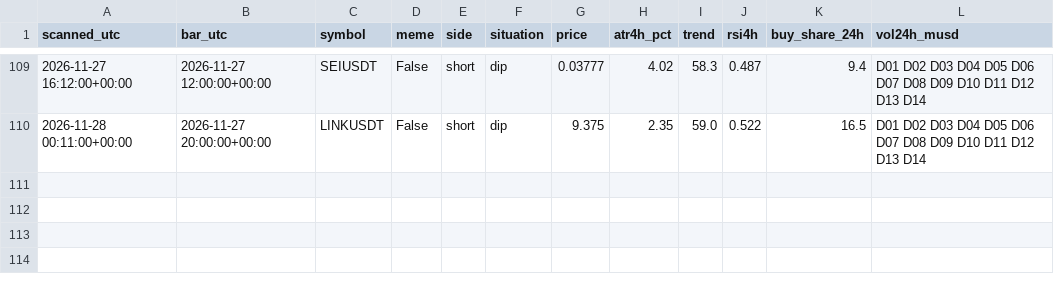
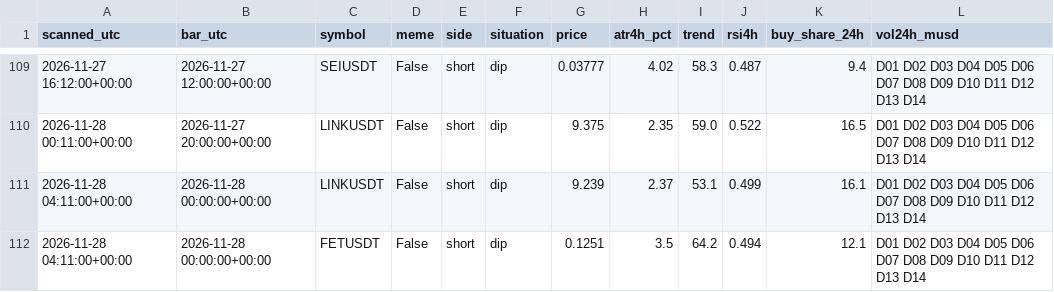
Before and after one commit to atwirabih01-creator/my-first-project, a CSV file: trading/journal/candidates.csv, drawn as a sheet; only a part is shown, gaps mark what is left out.

```diff
--- a/trading/journal/candidates.csv
+++ b/trading/journal/candidates.csv
@@ -110 +110,3 @@ scanned_utc,bar_utc,symbol,meme,side,situation,price,atr4h_pct,trend,rsi4h,buy_s
 2026-11-28 00:11:00+00:00,2026-11-27 20:00:00+00:00,LINKUSDT,False,short,dip,9.375,2.35,59.0,0.522,16.5,D01 D02 D03 D04 D05 D06 D07 D08 D09 D10 D11 D12 D13 D14
+2026-11-28 04:11:00+00:00,2026-11-28 00:00:00+00:00,LINKUSDT,False,short,dip,9.239,2.37,53.1,0.499,16.1,D01 D02 D03 D04 D05 D06 D07 D08 D09 D10 D11 D12 D13 D14
+2026-11-28 04:11:00+00:00,2026-11-28 00:00:00+00:00,FETUSDT,False,short,dip,0.1251,3.5,64.2,0.494,12.1,D01 D02 D03 D04 D05 D06 D07 D08 D09 D10 D11 D12 D13 D14
```
Also changed, not shown: 4 other files.
